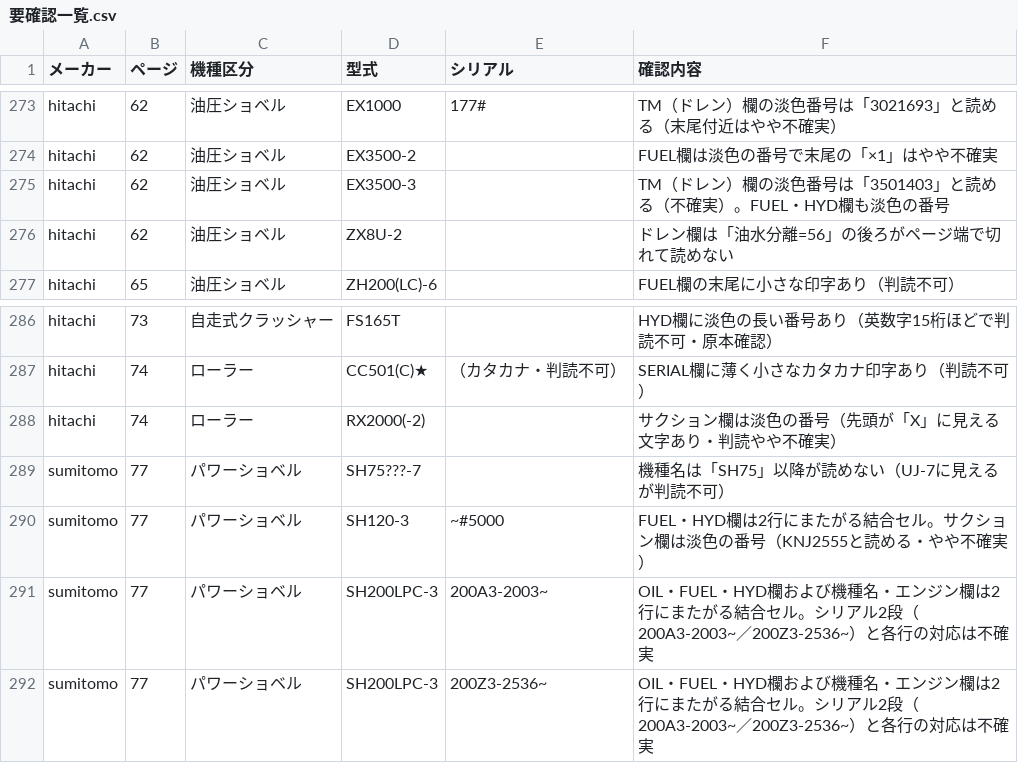
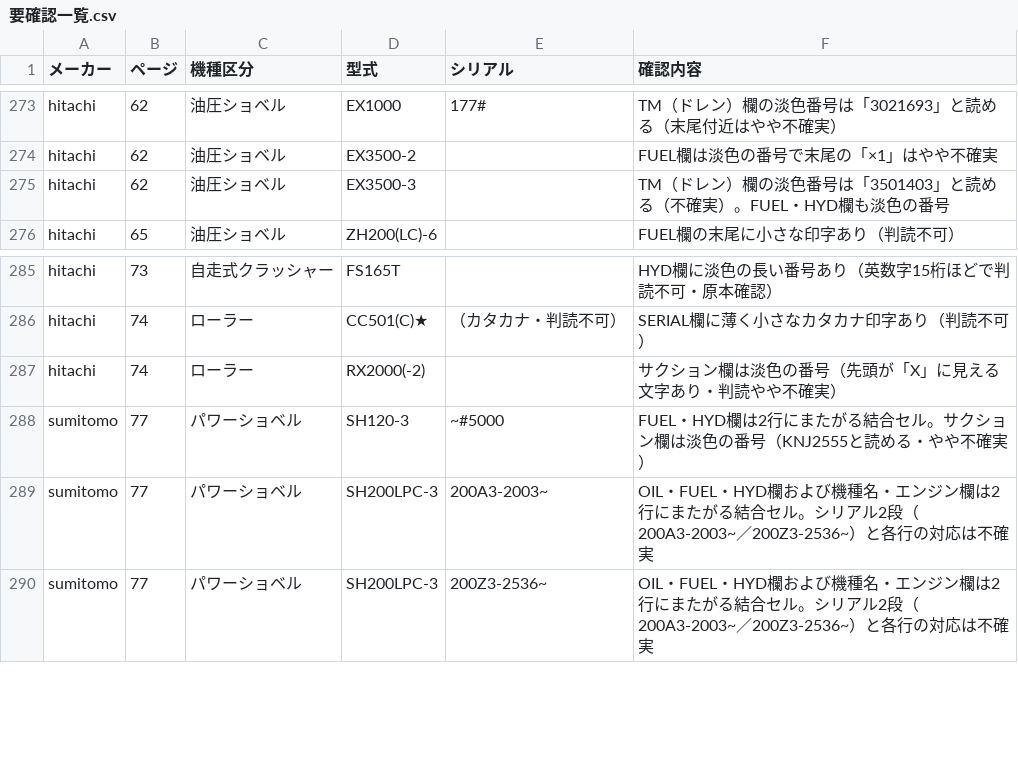
Before and after one commit to danzo42/element-search, a CSV file: 要確認一覧.csv, drawn as a sheet; only a part is shown, gaps mark what is left out.

```diff
--- a/要確認一覧.csv
+++ b/要確認一覧.csv
@@ -275,3 +275,2 @@
 "hitachi","62","油圧ショベル","EX3500-3","","TM（ドレン）欄の淡色番号は「3501403」と読める（不確実）。FUEL・HYD欄も淡色の番号"
-"hitachi","62","油圧ショベル","ZX8U-2","","ドレン欄は「油水分離=56」の後ろがページ端で切れて読めない"
 "hitachi","65","油圧ショベル","ZH200(LC)-6","","FUEL欄の末尾に小さな印字あり（判読不可）"
@@ -288,3 +287,2 @@
 "hitachi","74","ローラー","RX2000(-2)","","サクション欄は淡色の番号（先頭が「X」に見える文字あり・判読やや不確実）"
-"sumitomo","77","パワーショベル","SH75???-7","","機種名は「SH75」以降が読めない（UJ-7に見えるが判読不可）"
 "sumitomo","77","パワーショベル","SH120-3","~#5000","FUEL・HYD欄は2行にまたがる結合セル。サクション欄は淡色の番号（KNJ2555と読める・やや不確実）"
```
Also changed, not shown: data-src/hitachi/p62.tsv, data-src/sumitomo/p77.tsv, 3 other files.
